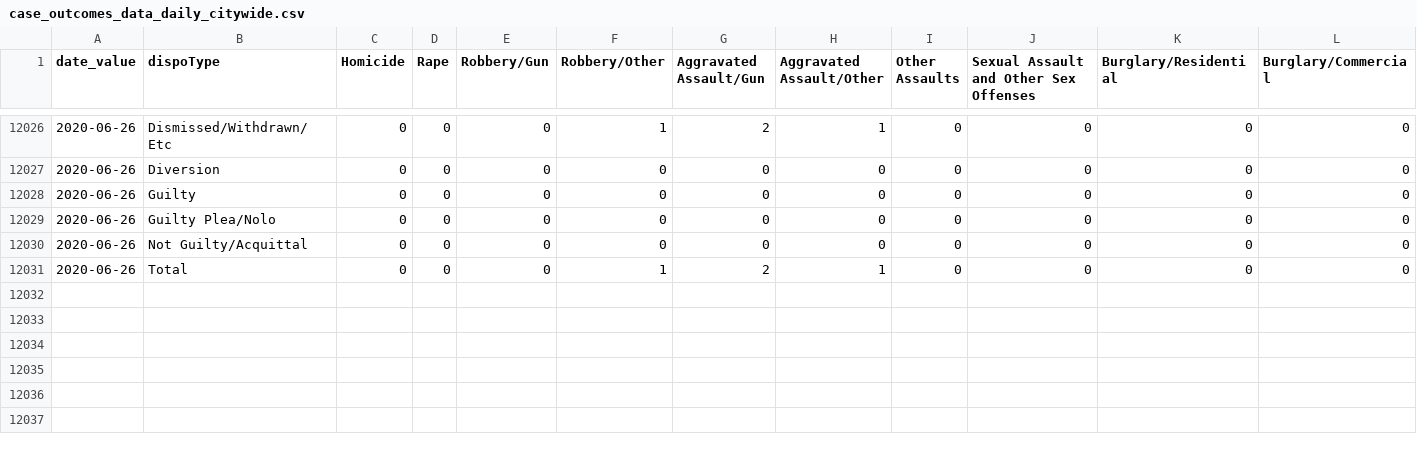
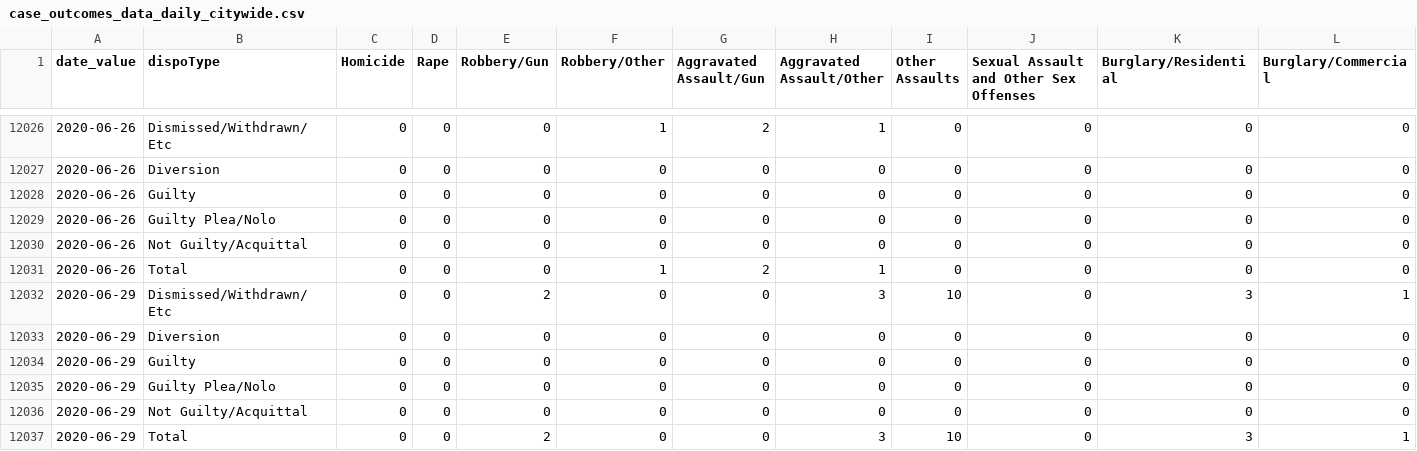
Before and after one commit to PhillyDistrictAttorneysOffice/phillydao-public-data, a CSV file: docs/data/case_outcomes_data_daily_citywide.csv, drawn as a sheet; only a part is shown, gaps mark what is left out; rows hold the shown columns only; the diff names each change by its address in the sheet, - before the commit and + after, or states it on an @@ line.

```diff
--- a/docs/data/case_outcomes_data_daily_citywide.csv
+++ b/docs/data/case_outcomes_data_daily_citywide.csv
+row 12032: 2020-06-29 | Dismissed/Withdrawn/Etc | 0 | 0 | 2 | 0 | 0 | 3 | 10 | 0 | 3 | 1
+row 12033: 2020-06-29 | Diversion | 0 | 0 | 0 | 0 | 0 | 0 | 0 | 0 | 0 | 0
+row 12034: 2020-06-29 | Guilty | 0 | 0 | 0 | 0 | 0 | 0 | 0 | 0 | 0 | 0
+row 12035: 2020-06-29 | Guilty Plea/Nolo | 0 | 0 | 0 | 0 | 0 | 0 | 0 | 0 | 0 | 0
+row 12036: 2020-06-29 | Not Guilty/Acquittal | 0 | 0 | 0 | 0 | 0 | 0 | 0 | 0 | 0 | 0
+row 12037: 2020-06-29 | Total | 0 | 0 | 2 | 0 | 0 | 3 | 10 | 0 | 3 | 1
```
Also changed, not shown: docs/data/arrest_data_daily_citywide.csv, docs/data/charges_data_daily_citywide.csv, 35 other files.
